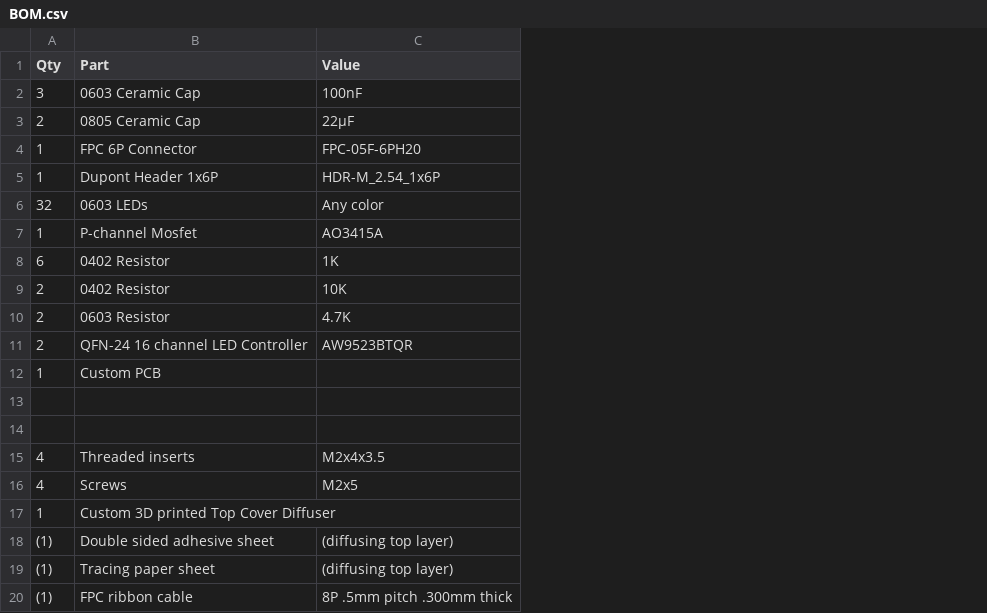
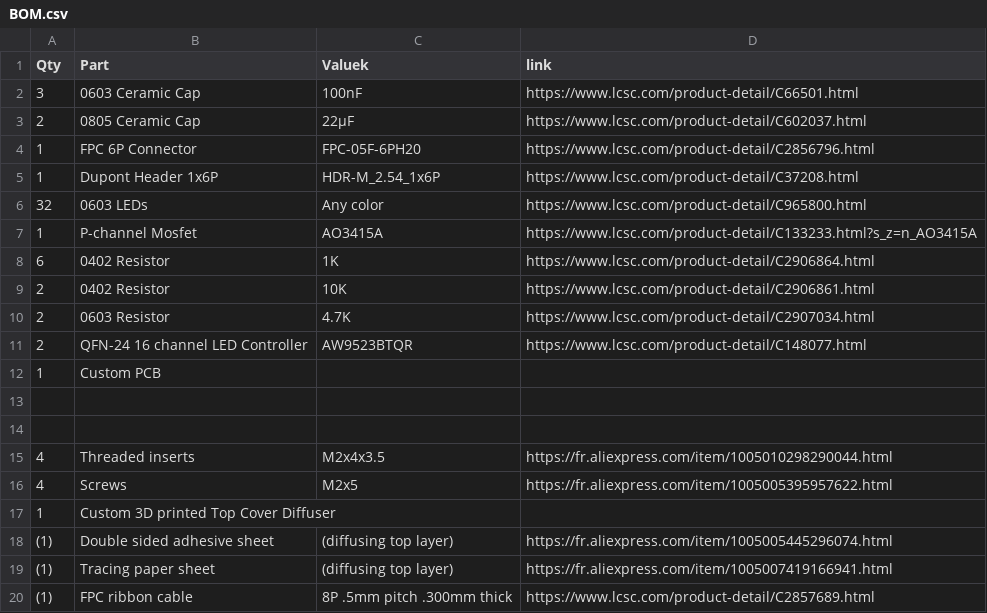
Before and after one commit to Dieu-de-l-elec/Custom-Segmented-Display, a CSV file: BOM.csv, drawn as a sheet; the diff names each change by its address in the sheet, - before the commit and + after, or states it on an @@ line.

Commit message:
Update BOM.csv

```diff
--- a/BOM.csv
+++ b/BOM.csv
+column D (link), rows 2-20: https://www.lcsc.com/product-detail/C66501.html | https://www.lcsc.com/product-detail/C602037.html | https://www.lcsc.com/product-detail/C2856796.html | https://www.lcsc.com/product-detail/C37208.html | https://www.lcsc.com/product-detail/C965800.html | https://www.lcsc.com/product-detail/C133233.html?s_z=n_AO3415A | https://www.lcsc.com/product-detail/C2906864.html | https://www.lcsc.com/product-detail/C2906861.html | https://www.lcsc.com/product-detail/C2907034.html | https://www.lcsc.com/product-detail/C148077.html |  |  |  | https://fr.aliexpress.com/item/1005010298290044.html | https://fr.aliexpress.com/item/1005005395957622.html |  | https://fr.aliexpress.com/item/1005005445296074.html | https://fr.aliexpress.com/item/1005007419166941.html | https://www.lcsc.com/product-detail/C2857689.html
-C1: Value
+C1: Valuek
```
